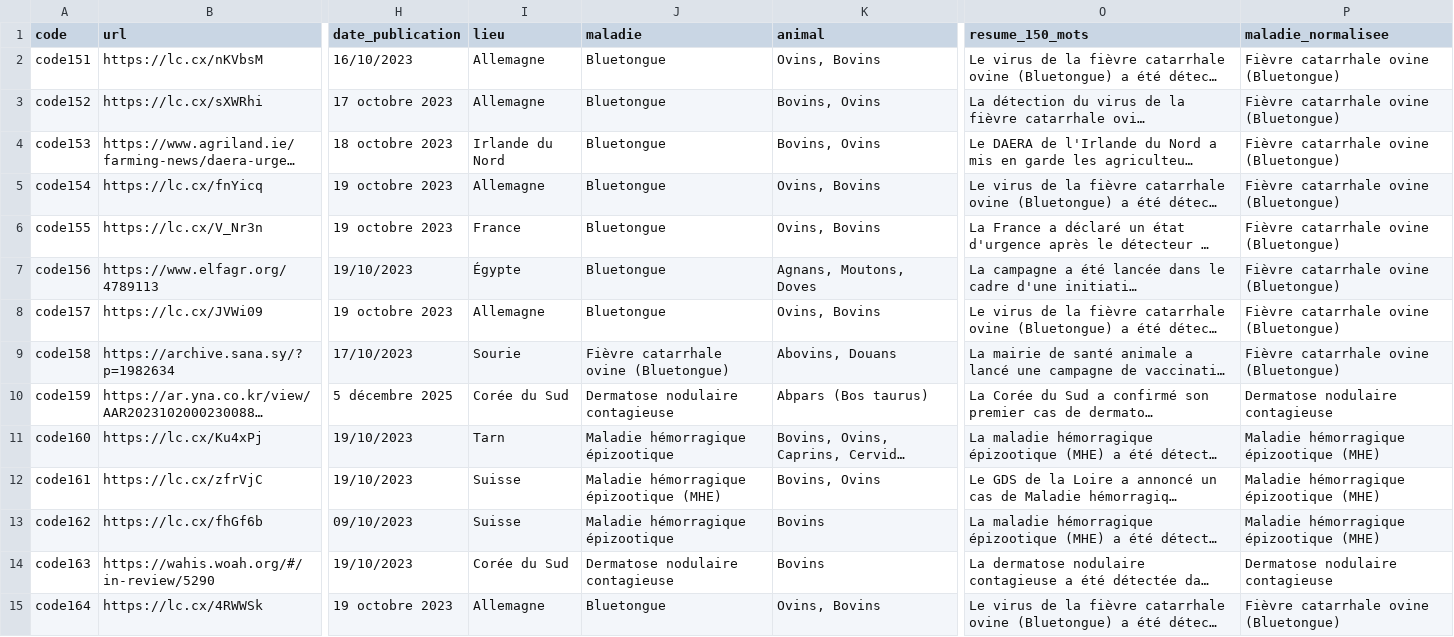
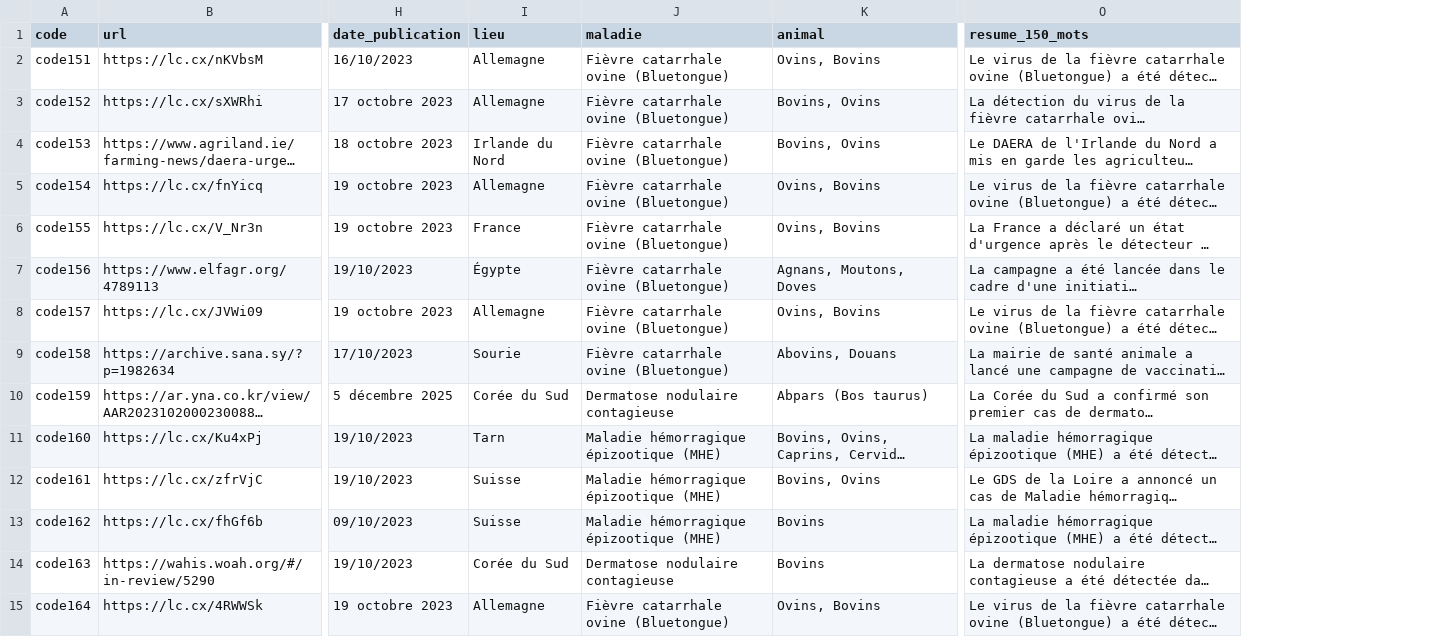
Before and after one commit to raniamaamer/Maladies-Animales, a CSV file: data/output/donnees_normalisees.csv, drawn as a sheet; only a part is shown, gaps mark what is left out; long unchanged cells end in …; the diff covers the shown part only; the diff names each change by its address in the sheet, - before the commit and + after, or states it on an @@ line.

```diff
--- a/data/output/donnees_normalisees.csv
+++ b/data/output/donnees_normalisees.csv
-column P (maladie_normalisee), rows 2-15: Fièvre catarrhale ovine (Bluetongue) | Fièvre catarrhale ovine (Bluetongue) | Fièvre catarrhale ovine (Bluetongue) | Fièvre catarrhale ovine (Bluetongue) | Fièvre catarrhale ovine (Bluetongue) | Fièvre catarrhale ovine (Bluetongue) | Fièvre catarrhale ovine (Bluetongue) | Fièvre catarrhale ovine (Bluetongue) | Dermatose nodulaire contagieuse | Maladie hémorragique épizootique (MHE) | Maladie hémorragique épizootique (MHE) | Maladie hémorragique épizootique (MHE) | Dermatose nodulaire contagieuse | Fièvre catarrhale ovine (Bluetongue)
-J2:J8 (maladie): Bluetongue
+J2:J8 (maladie): Fièvre catarrhale ovine (Bluetongue)
-J11 (maladie): Maladie hémorragique épizootique
+J11 (maladie): Maladie hémorragique épizootique (MHE)
-J13 (maladie): Maladie hémorragique épizootique
+J13 (maladie): Maladie hémorragique épizootique (MHE)
-J15 (maladie): Bluetongue
+J15 (maladie): Fièvre catarrhale ovine (Bluetongue)
```
Also changed, not shown: 29 edited cells elsewhere in this file, data/output/dataset.csv, 2 other files.
